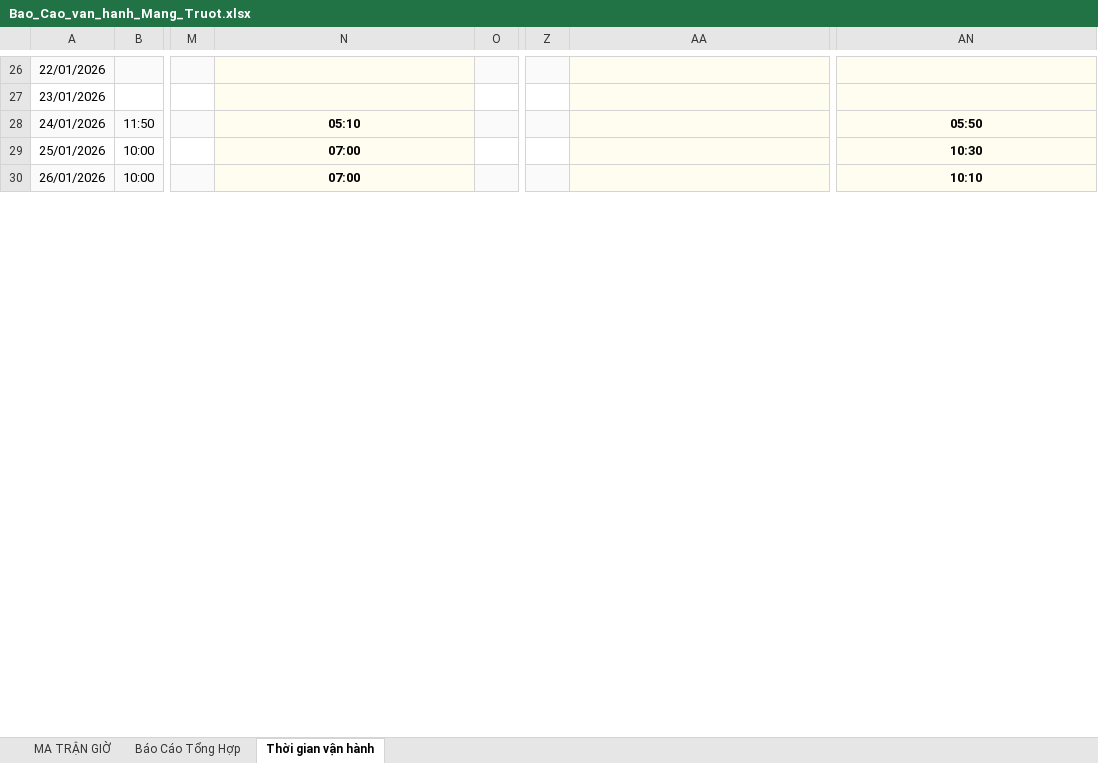
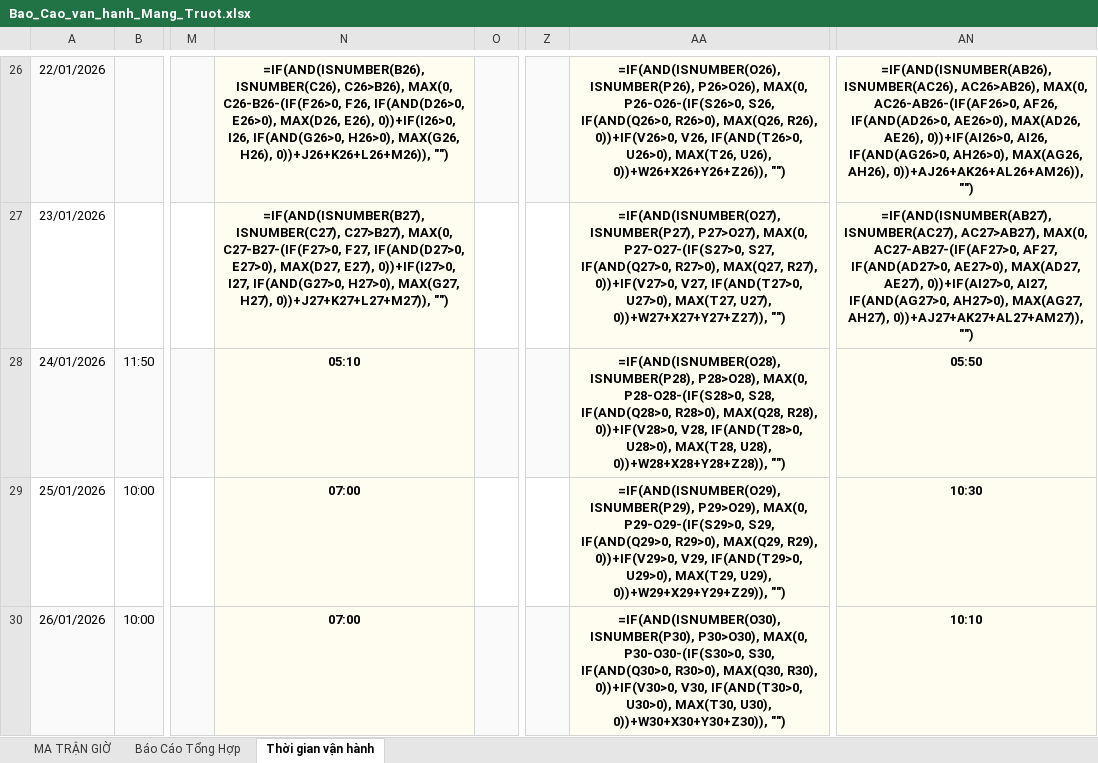
Before and after one commit to laotuung-beep/sun-world-operations-webapp, an Excel workbook: public/Bao_Cao_van_hanh_Mang_Truot.xlsx, sheet Thời gian vận hành, drawn as a sheet; only a part is shown, gaps mark what is left out; values as stored, in another font and other column widths than the file's, no borders; formulas without a stored value are shown as written; charts and pictures not drawn; the diff covers the shown part only; the diff names each change by its address in the sheet, - before the commit and + after, or states it on an @@ line.

```diff
--- a/public/Bao_Cao_van_hanh_Mang_Truot.xlsx (sheet Thời gian vận hành)
+++ b/public/Bao_Cao_van_hanh_Mang_Truot.xlsx (sheet Thời gian vận hành)
-N26: (empty)
+N26: =IF(AND(ISNUMBER(B26), ISNUMBER(C26), C26>B26), MAX(0, C26-B26-(IF(F26>0, F26, IF(AND(D26>0, E26>0), MAX(D26, E26), 0))+IF(I26>0, I26, IF(AND(G26>0, H26>0), MAX(G26, H26), 0))+J26+K26+L26+M26)), "")
-AA26: (empty)
+AA26: =IF(AND(ISNUMBER(O26), ISNUMBER(P26), P26>O26), MAX(0, P26-O26-(IF(S26>0, S26, IF(AND(Q26>0, R26>0), MAX(Q26, R26), 0))+IF(V26>0, V26, IF(AND(T26>0, U26>0), MAX(T26, U26), 0))+W26+X26+Y26+Z26)), "")
-AN26: (empty)
+AN26: =IF(AND(ISNUMBER(AB26), ISNUMBER(AC26), AC26>AB26), MAX(0, AC26-AB26-(IF(AF26>0, AF26, IF(AND(AD26>0, AE26>0), MAX(AD26, AE26), 0))+IF(AI26>0, AI26, IF(AND(AG26>0, AH26>0), MAX(AG26, AH26), 0))+AJ26+AK26+AL26+AM26)), "")
-N27: (empty)
+N27: =IF(AND(ISNUMBER(B27), ISNUMBER(C27), C27>B27), MAX(0, C27-B27-(IF(F27>0, F27, IF(AND(D27>0, E27>0), MAX(D27, E27), 0))+IF(I27>0, I27, IF(AND(G27>0, H27>0), MAX(G27, H27), 0))+J27+K27+L27+M27)), "")
-AA27: (empty)
+AA27: =IF(AND(ISNUMBER(O27), ISNUMBER(P27), P27>O27), MAX(0, P27-O27-(IF(S27>0, S27, IF(AND(Q27>0, R27>0), MAX(Q27, R27), 0))+IF(V27>0, V27, IF(AND(T27>0, U27>0), MAX(T27, U27), 0))+W27+X27+Y27+Z27)), "")
-AN27: (empty)
+AN27: =IF(AND(ISNUMBER(AB27), ISNUMBER(AC27), AC27>AB27), MAX(0, AC27-AB27-(IF(AF27>0, AF27, IF(AND(AD27>0, AE27>0), MAX(AD27, AE27), 0))+IF(AI27>0, AI27, IF(AND(AG27>0, AH27>0), MAX(AG27, AH27), 0))+AJ27+AK27+AL27+AM27)), "")
-AA28: (empty)
+AA28: =IF(AND(ISNUMBER(O28), ISNUMBER(P28), P28>O28), MAX(0, P28-O28-(IF(S28>0, S28, IF(AND(Q28>0, R28>0), MAX(Q28, R28), 0))+IF(V28>0, V28, IF(AND(T28>0, U28>0), MAX(T28, U28), 0))+W28+X28+Y28+Z28)), "")
-AA29: (empty)
+AA29: =IF(AND(ISNUMBER(O29), ISNUMBER(P29), P29>O29), MAX(0, P29-O29-(IF(S29>0, S29, IF(AND(Q29>0, R29>0), MAX(Q29, R29), 0))+IF(V29>0, V29, IF(AND(T29>0, U29>0), MAX(T29, U29), 0))+W29+X29+Y29+Z29)), "")
-AA30: (empty)
+AA30: =IF(AND(ISNUMBER(O30), ISNUMBER(P30), P30>O30), MAX(0, P30-O30-(IF(S30>0, S30, IF(AND(Q30>0, R30>0), MAX(Q30, R30), 0))+IF(V30>0, V30, IF(AND(T30>0, U30>0), MAX(T30, U30), 0))+W30+X30+Y30+Z30)), "")
```
Also changed, not shown: 106 edited cells elsewhere in this sheet, sheet MA TRẬN GIỜ, sheet Báo Cáo Tổng Hợp, formulas that keep their value, charts or pictures, 5 other files.
